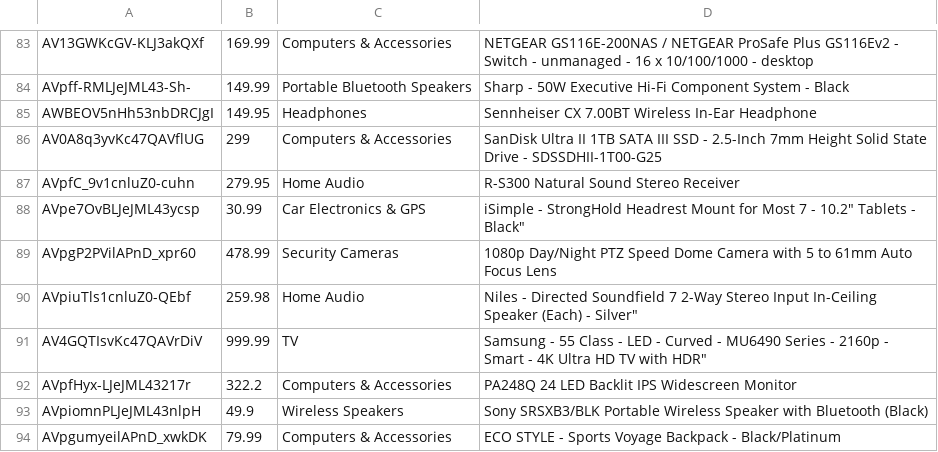
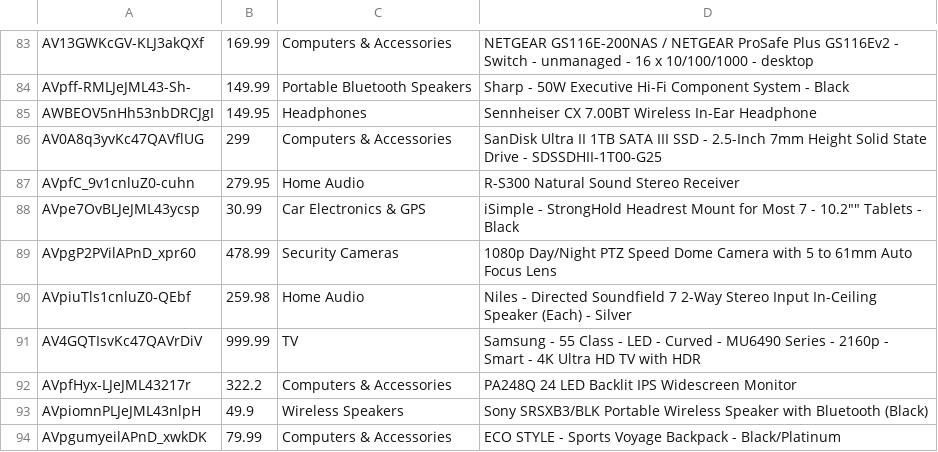
Before and after one commit to christian-edwards/Project3, a CSV file: input/Products.csv, drawn as a sheet; only a part is shown, gaps mark what is left out; the diff covers the shown part only.

Commit message:
productCleanupv1

```diff
--- a/input/Products.csv
+++ b/input/Products.csv
@@ -87,6 +87,6 @@ AV0A8q3yvKc47QAVflUG,299,Computers & Accessories,SanDisk Ultra II 1TB SATA III S
 AVpfC_9v1cnluZ0-cuhn,279.95,Home Audio,R-S300 Natural Sound Stereo Receiver
-AVpe7OvBLJeJML43ycsp,30.99,Car Electronics & GPS,"iSimple - StrongHold Headrest Mount for Most 7 - 10.2"" Tablets - Black"""
+AVpe7OvBLJeJML43ycsp,30.99,Car Electronics & GPS,iSimple - StrongHold Headrest Mount for Most 7 - 10.2"" Tablets - Black
 AVpgP2PVilAPnD_xpr60,478.99,Security Cameras,1080p Day/Night PTZ Speed Dome Camera with 5 to 61mm Auto Focus Lens
-AVpiuTls1cnluZ0-QEbf,259.98,Home Audio,"Niles - Directed Soundfield 7 2-Way Stereo Input In-Ceiling Speaker (Each) - Silver"""
-AV4GQTIsvKc47QAVrDiV,999.99,TV,"Samsung - 55 Class - LED - Curved - MU6490 Series - 2160p - Smart - 4K Ultra HD TV with HDR"""
+AVpiuTls1cnluZ0-QEbf,259.98,Home Audio,Niles - Directed Soundfield 7 2-Way Stereo Input In-Ceiling Speaker (Each) - Silver
+AV4GQTIsvKc47QAVrDiV,999.99,TV,Samsung - 55 Class - LED - Curved - MU6490 Series - 2160p - Smart - 4K Ultra HD TV with HDR
 AVpfHyx-LJeJML43217r,322.2,Computers & Accessories,PA248Q 24 LED Backlit IPS Widescreen Monitor
```
Also changed, not shown: 12 edited cells elsewhere in this file.
